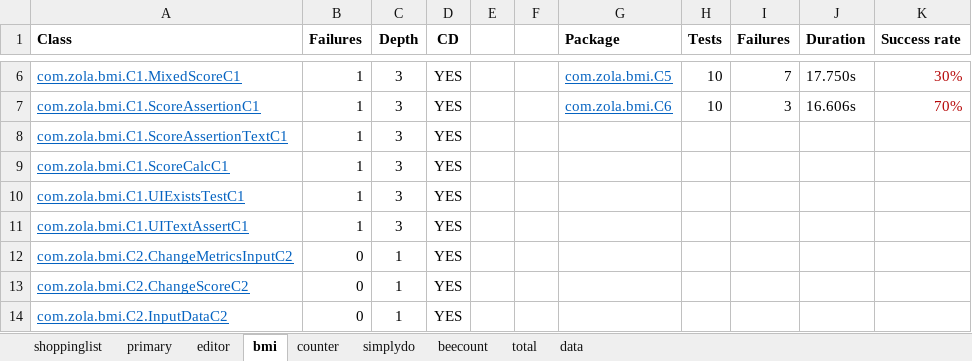
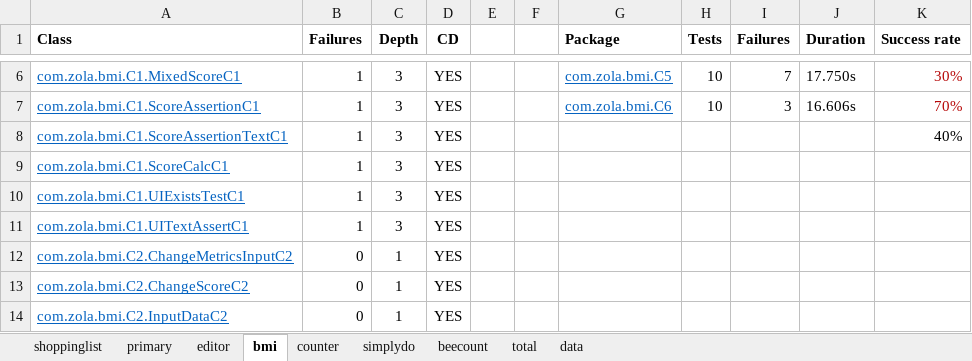
Before and after one commit to federicaventriglia/EspressoTests, an Excel workbook: Results/orientation-change-results.xlsx, sheet bmi, drawn as a sheet; only a part is shown, gaps mark what is left out; values as stored, in another font and other column widths than the file's, no borders; the diff names each change by its address in the sheet, - before the commit and + after, or states it on an @@ line.

```diff
--- a/Results/orientation-change-results.xlsx (sheet bmi)
+++ b/Results/orientation-change-results.xlsx (sheet bmi)
-K8 (Success rate): (empty)
+K8 (Success rate): 40%
```
Also changed, not shown: sheet primary, sheet simplydo, sheet counter, sheet beecount, sheet shoppinglist, sheet editor, Results/Results.xlsx, Results/result-language-results.xlsx, 4 other files.
